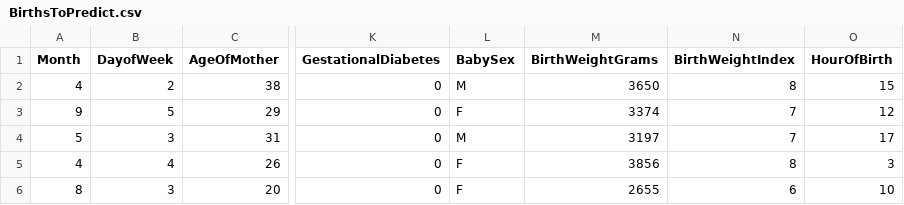
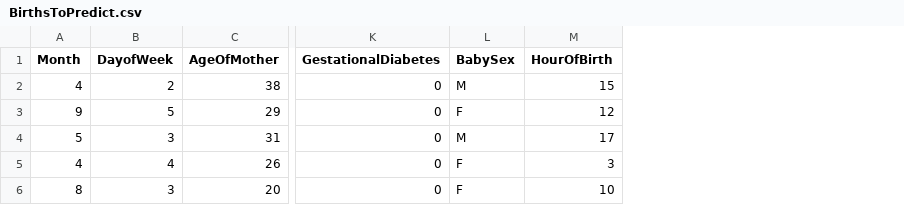
Before and after one commit to SueMcMetzger/MachineLearning, a CSV file: chpt4/BirthsToPredict.csv, drawn as a sheet; only a part is shown, gaps mark what is left out; the diff names each change by its address in the sheet, - before the commit and + after, or states it on an @@ line.

Commit message:
Update BirthsToPredict.csv

```diff
--- a/chpt4/BirthsToPredict.csv
+++ b/chpt4/BirthsToPredict.csv
-column M (BirthWeightGrams), rows 2-6: 3650 | 3374 | 3197 | 3856 | 2655
-column N (BirthWeightIndex), rows 2-6: 8 | 7 | 7 | 8 | 6
```
